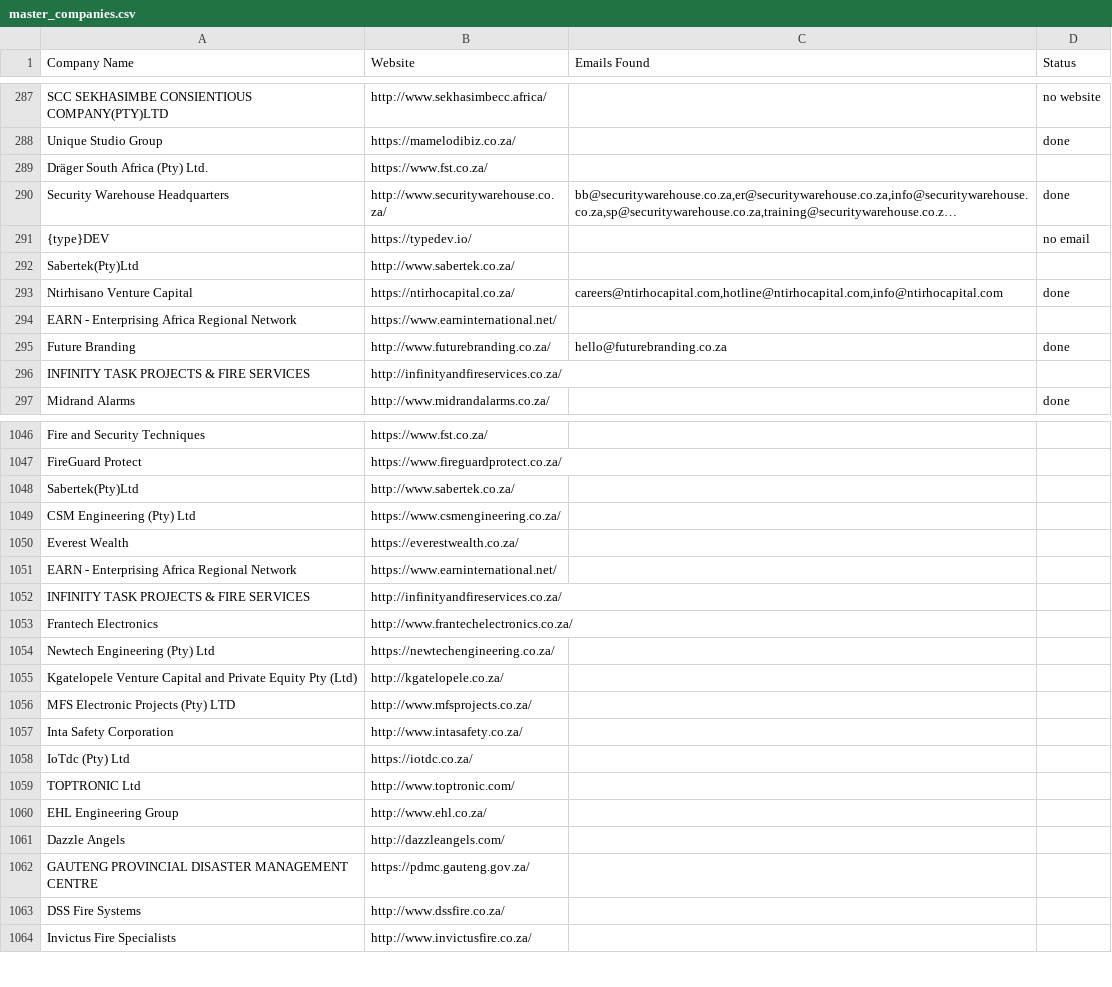
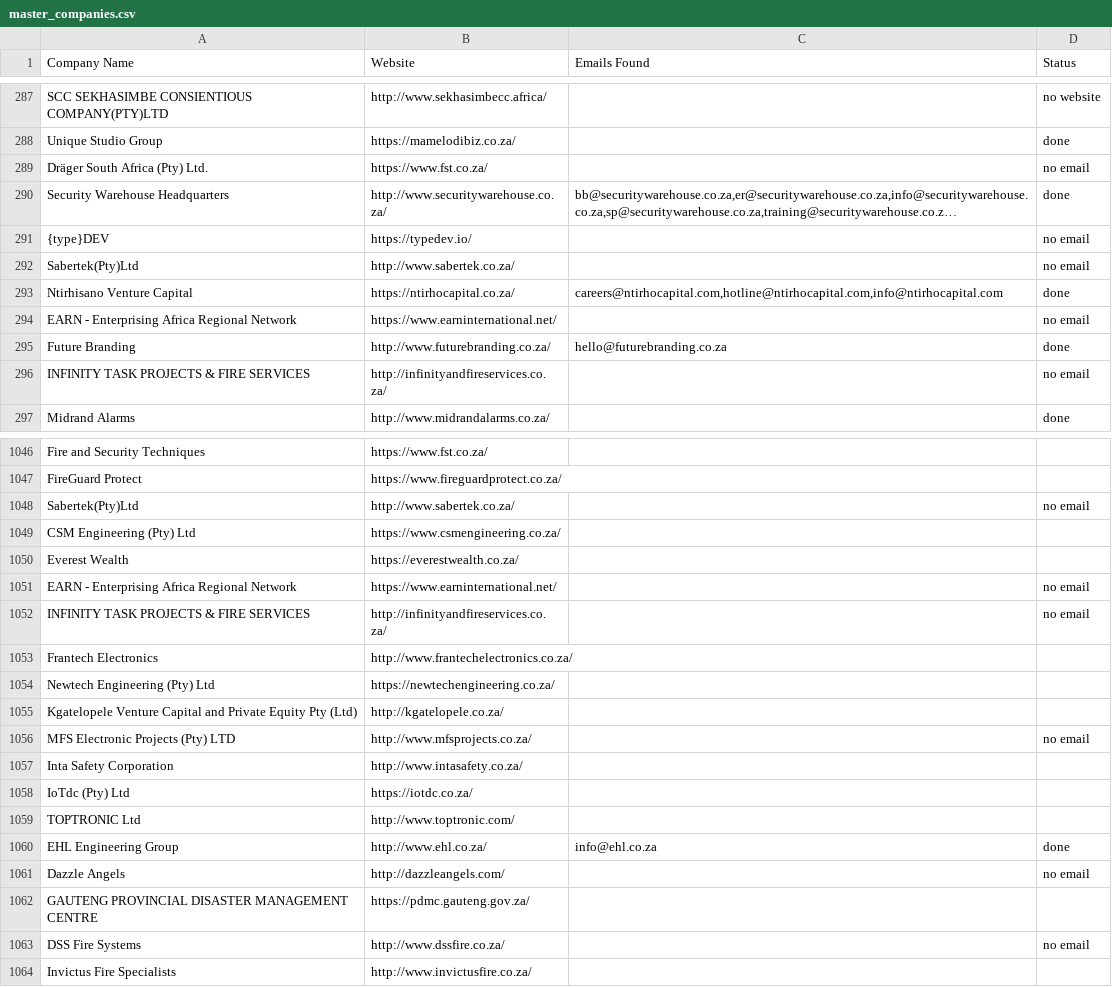
Before and after one commit to MareanaNsuku/FireDetectionOutreach, a CSV file: master_companies.csv, drawn as a sheet; only a part is shown, gaps mark what is left out; long unchanged cells end in …; the diff covers the shown part only; the diff names each change by its address in the sheet, - before the commit and + after, or states it on an @@ line.

Commit message:
Update sent emails [skip ci]

```diff
--- a/master_companies.csv
+++ b/master_companies.csv
-D289 (Status): (empty)
+D289 (Status): no email
-D292 (Status): (empty)
+D292 (Status): no email
-D294 (Status): (empty)
+D294 (Status): no email
-D296 (Status): (empty)
+D296 (Status): no email
-D1048 (Status): (empty)
+D1048 (Status): no email
-D1051:D1052 (Status): (empty)
+D1051:D1052 (Status): no email
-D1056 (Status): (empty)
+D1056 (Status): no email
-C1060 (Emails Found): (empty)
+C1060 (Emails Found): info@ehl.co.za
-D1060 (Status): (empty)
+D1060 (Status): done
-D1061 (Status): (empty)
+D1061 (Status): no email
-D1063 (Status): (empty)
+D1063 (Status): no email
```
Also changed, not shown: 120 edited cells elsewhere in this file.
